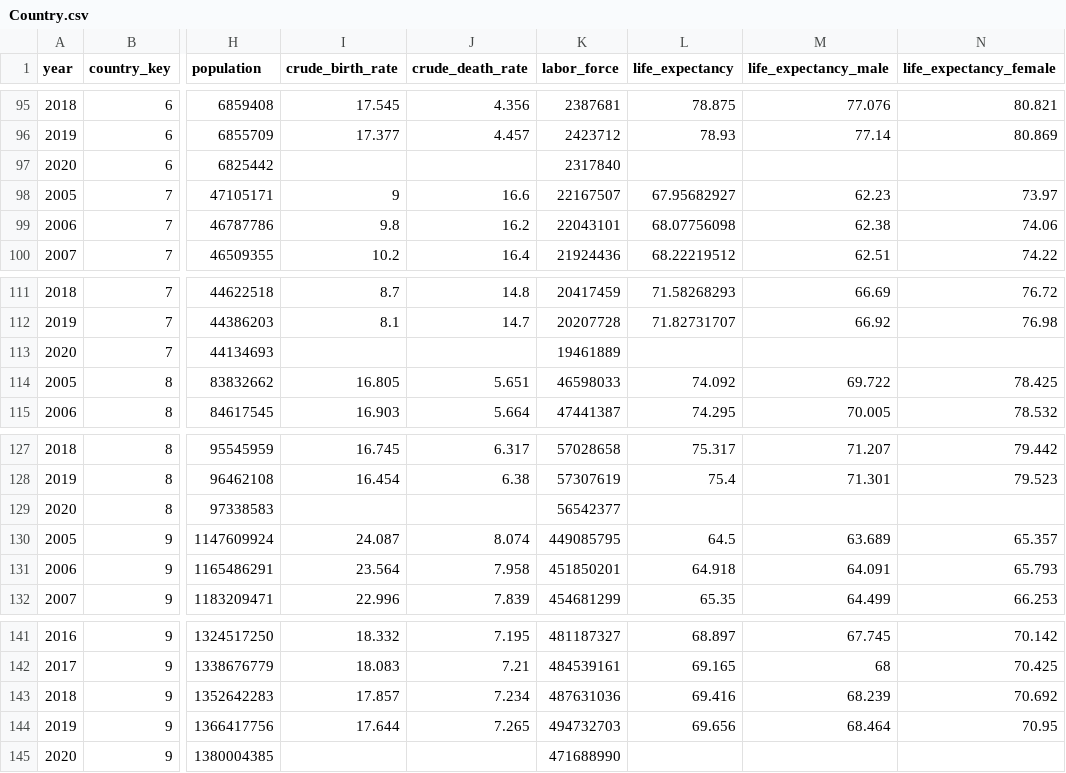
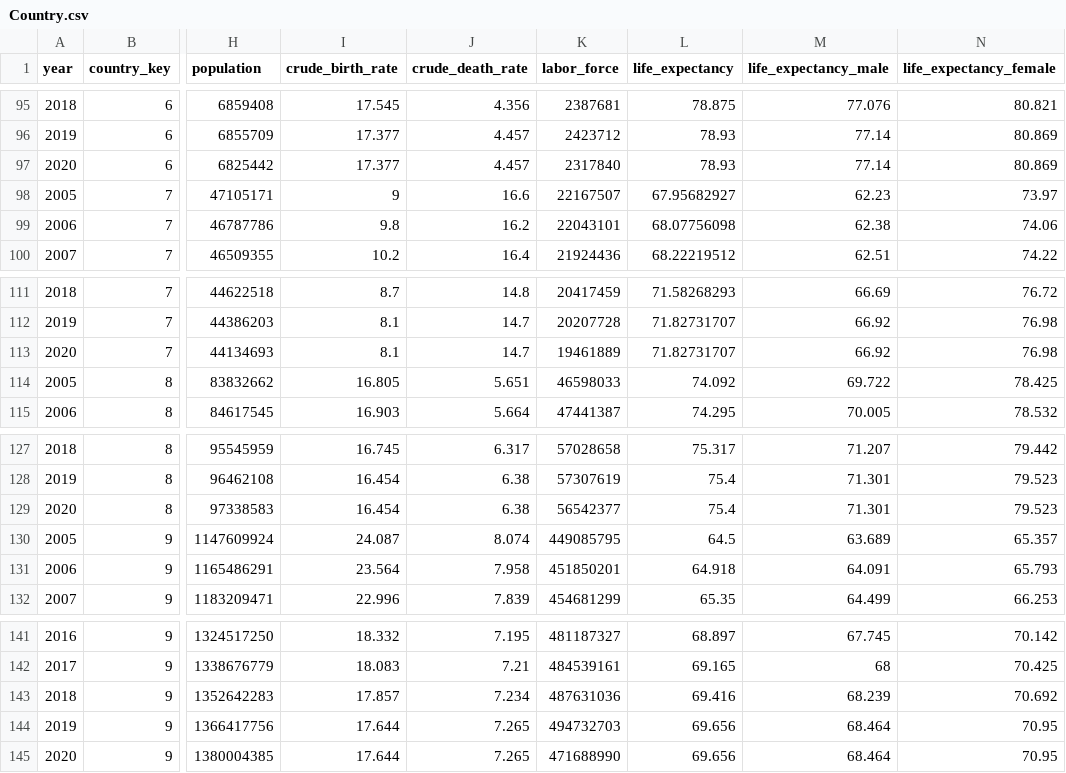
Before and after one commit to aMahanna/wb-hnp, a CSV file: csv/tables/Country.csv, drawn as a sheet; only a part is shown, gaps mark what is left out; the diff covers the shown part only; the diff names each change by its address in the sheet, - before the commit and + after, or states it on an @@ line.

```diff
--- a/csv/tables/Country.csv
+++ b/csv/tables/Country.csv
-I97 (crude_birth_rate): (empty)
+I97 (crude_birth_rate): 17.377
-J97 (crude_death_rate): (empty)
+J97 (crude_death_rate): 4.457
-L97 (life_expectancy): (empty)
+L97 (life_expectancy): 78.93
-M97 (life_expectancy_male): (empty)
+M97 (life_expectancy_male): 77.14
-N97 (life_expectancy_female): (empty)
+N97 (life_expectancy_female): 80.869
-I113 (crude_birth_rate): (empty)
+I113 (crude_birth_rate): 8.1
-J113 (crude_death_rate): (empty)
+J113 (crude_death_rate): 14.7
-L113 (life_expectancy): (empty)
+L113 (life_expectancy): 71.82731707
-M113 (life_expectancy_male): (empty)
+M113 (life_expectancy_male): 66.92
-N113 (life_expectancy_female): (empty)
+N113 (life_expectancy_female): 76.98
-I129 (crude_birth_rate): (empty)
+I129 (crude_birth_rate): 16.454
-J129 (crude_death_rate): (empty)
+J129 (crude_death_rate): 6.38
-L129 (life_expectancy): (empty)
+L129 (life_expectancy): 75.4
-M129 (life_expectancy_male): (empty)
+M129 (life_expectancy_male): 71.301
-N129 (life_expectancy_female): (empty)
+N129 (life_expectancy_female): 79.523
-I145 (crude_birth_rate): (empty)
+I145 (crude_birth_rate): 17.644
-J145 (crude_death_rate): (empty)
+J145 (crude_death_rate): 7.265
-L145 (life_expectancy): (empty)
+L145 (life_expectancy): 69.656
-M145 (life_expectancy_male): (empty)
+M145 (life_expectancy_male): 68.464
-N145 (life_expectancy_female): (empty)
+N145 (life_expectancy_female): 70.95
```
Also changed, not shown: 25 edited cells elsewhere in this file, 1 other file.
